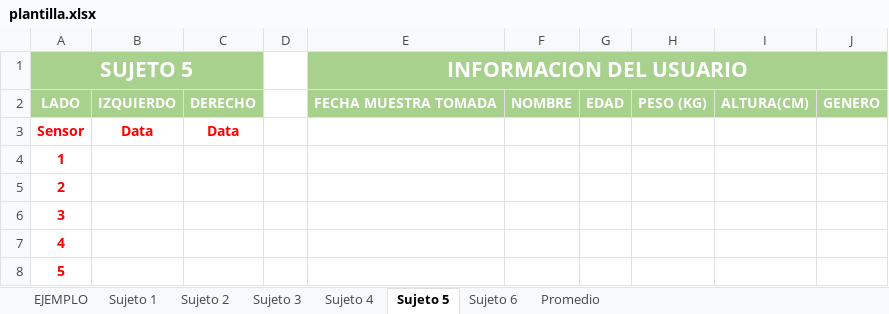
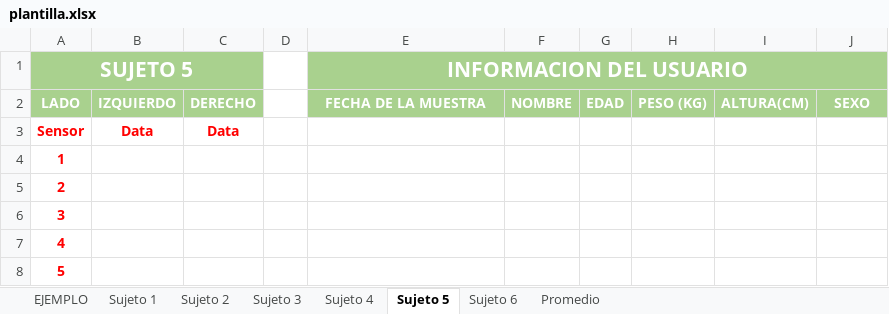
Before and after one commit to agomezg1822/three-render, an Excel workbook: docs/plantilla.xlsx, sheet Sujeto 5, drawn as a sheet; only a part is shown; values as stored, in another font and other column widths than the file's, no borders; the diff names each change by its address in the sheet, - before the commit and + after, or states it on an @@ line.

```diff
--- a/docs/plantilla.xlsx (sheet Sujeto 5)
+++ b/docs/plantilla.xlsx (sheet Sujeto 5)
-E2 (INFORMACION DEL USUARIO): FECHA MUESTRA TOMADA
+E2 (INFORMACION DEL USUARIO): FECHA DE LA MUESTRA
-J2: GENERO
+J2: SEXO
```
Also changed, not shown: sheet Sujeto 6, sheet Sujeto 4, sheet Sujeto 1, sheet Sujeto 3, sheet Sujeto 2, sheet EJEMPLO, 1 more sheet, src/public/plantilla.xlsx.
